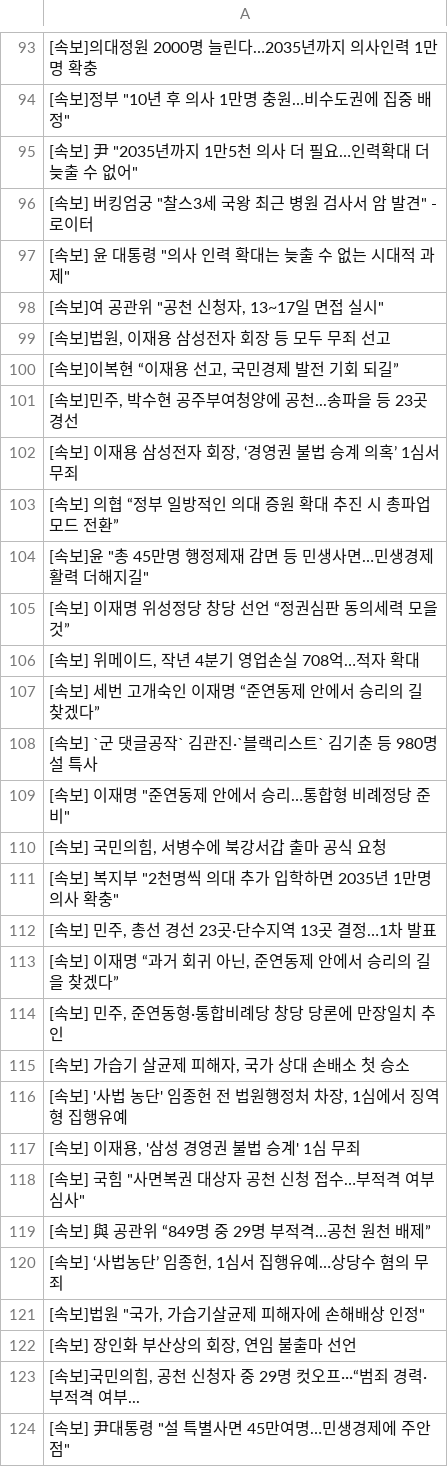
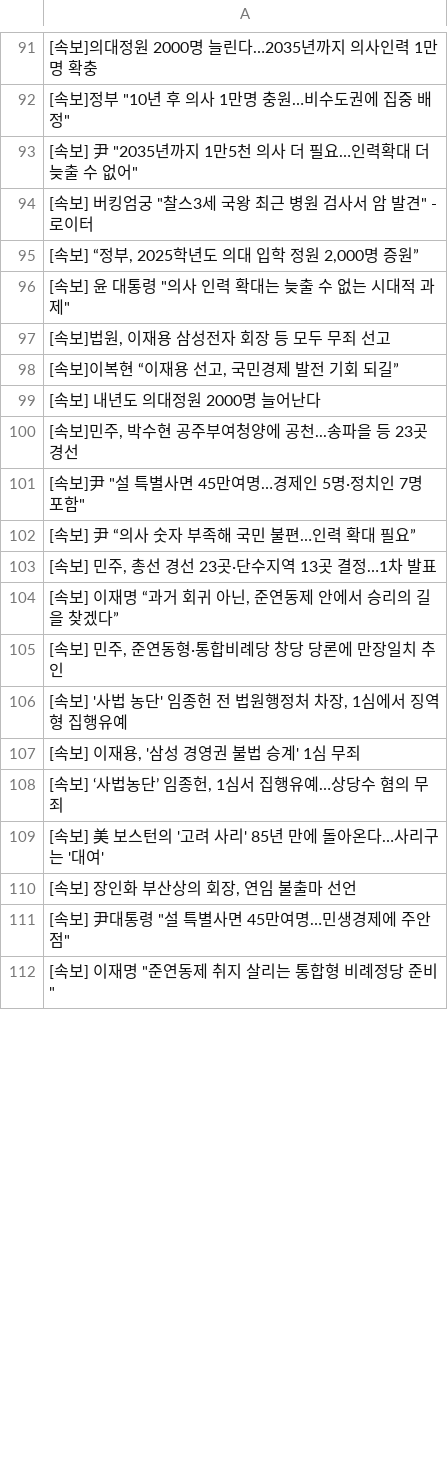
Before and after one commit to devopspark/GitNews, a CSV file: 속보data.csv, drawn as a sheet; only a part is shown, gaps mark what is left out; the shorter side is filled out with more unchanged rows; the diff covers the shown part only.

```diff
--- a/속보data.csv
+++ b/속보data.csv
@@ -96,17 +94,10 @@
 "[속보] 버킹엄궁 ""찰스3세 국왕 최근 병원 검사서 암 발견"" -로이터"
+"[속보] “정부, 2025학년도 의대 입학 정원 2,000명 증원”"
 "[속보] 윤 대통령 ""의사 인력 확대는 늦출 수 없는 시대적 과제"""
-"[속보]여 공관위 ""공천 신청자, 13~17일 면접 실시"""
 "[속보]법원, 이재용 삼성전자 회장 등 모두 무죄 선고"
 "[속보]이복현 “이재용 선고, 국민경제 발전 기회 되길”"
+[속보] 내년도 의대정원 2000명 늘어난다
 "[속보]민주, 박수현 공주부여청양에 공천...송파을 등 23곳 경선"
-"[속보] 이재용 삼성전자 회장, ‘경영권 불법 승계 의혹’ 1심서 무죄"
-[속보] 의협 “정부 일방적인 의대 증원 확대 추진 시 총파업 모드 전환”
-"[속보]윤 ""총 45만명 행정제재 감면 등 민생사면…민생경제 활력 더해지길"""
-[속보] 이재명 위성정당 창당 선언 “정권심판 동의세력 모을것”
-"[속보] 위메이드, 작년 4분기 영업손실 708억…적자 확대"
-[속보] 세번 고개숙인 이재명 “준연동제 안에서 승리의 길 찾겠다”
-[속보] `군 댓글공작` 김관진·`블랙리스트` 김기춘 등 980명 설 특사
-"[속보] 이재명 ""준연동제 안에서 승리…통합형 비례정당 준비"""
-"[속보] 국민의힘, 서병수에 북강서갑 출마 공식 요청"
-"[속보] 복지부 ""2천명씩 의대 추가 입학하면 2035년 1만명 의사 확충"""
+"[속보]尹 ""설 특별사면 45만여명…경제인 5명·정치인 7명 포함"""
+[속보] 尹 “의사 숫자 부족해 국민 불편…인력 확대 필요”
 "[속보] 민주, 총선 경선 23곳·단수지역 13곳 결정…1차 발표"
@@ -114,11 +105,7 @@
 "[속보] 민주, 준연동형·통합비례당 창당 당론에 만장일치 추인"
-"[속보] 가습기 살균제 피해자, 국가 상대 손배소 첫 승소"
 "[속보] '사법 농단' 임종헌 전 법원행정처 차장, 1심에서 징역형 집행유예"
 "[속보] 이재용, '삼성 경영권 불법 승계' 1심 무죄"
-"[속보] 국힘 ""사면복권 대상자 공천 신청 접수…부적격 여부 심사"""
-[속보] 與 공관위 “849명 중 29명 부적격…공천 원천 배제”
 "[속보] ‘사법농단’ 임종헌, 1심서 집행유예…상당수 혐의 무죄"
-"[속보]법원 ""국가, 가습기살균제 피해자에 손해배상 인정"""
+[속보] 美 보스턴의 '고려 사리' 85년 만에 돌아온다…사리구는 '대여'
 "[속보] 장인화 부산상의 회장, 연임 불출마 선언"
-"[속보]국민의힘, 공천 신청자 중 29명 컷오프···“범죄 경력·부적격 여부..."
 "[속보] 尹대통령 ""설 특별사면 45만여명…민생경제에 주안점"""
```
Also changed, not shown: 37 added rows, 16 removed rows, 22 moved rows and 19 edited cells elsewhere in this file.
